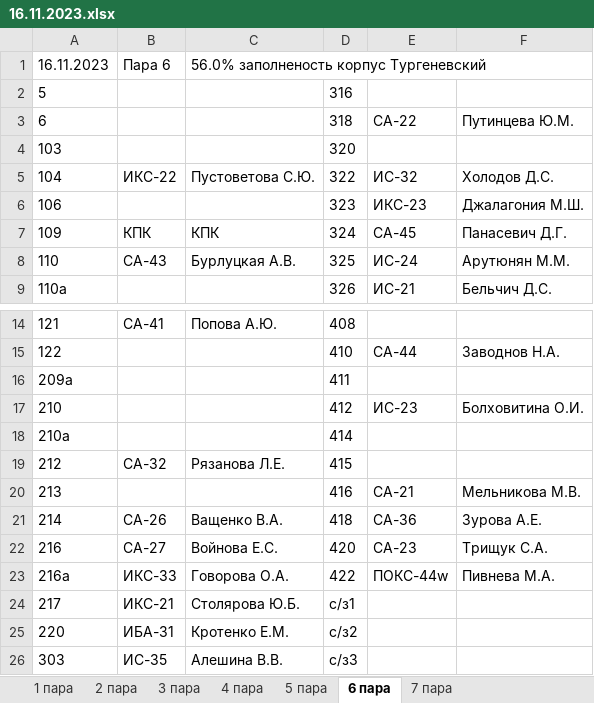
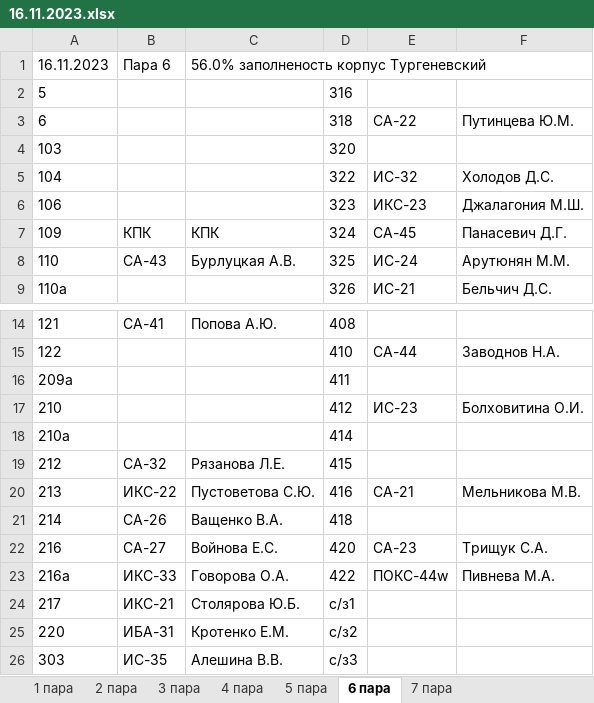
Before and after one commit to divanys/parsing_planchette, an Excel workbook: all_planchette/16.11.2023.xlsx, sheet 6 пара, drawn as a sheet; only a part is shown, gaps mark what is left out; values as stored, in another font and other column widths than the file's, no borders; charts and pictures not drawn; the diff names each change by its address in the sheet, - before the commit and + after, or states it on an @@ line.

```diff
--- a/all_planchette/16.11.2023.xlsx (sheet 6 пара)
+++ b/all_planchette/16.11.2023.xlsx (sheet 6 пара)
-B5: ИКС-22
+B5: (empty)
-C5: Пустоветова С.Ю.
+C5: (empty)
-B20: (empty)
+B20: ИКС-22
-C20: (empty)
+C20: Пустоветова С.Ю.
-E21: СА-36
+E21: (empty)
-F21: Зурова А.Е.
+F21: (empty)
```
Also changed, not shown: sheet 4 пара, sheet 5 пара, sheet 3 пара, sheet 2 пара, sheet 7 пара, all_planchette/15.11.2023.xlsx, 9 other files.
